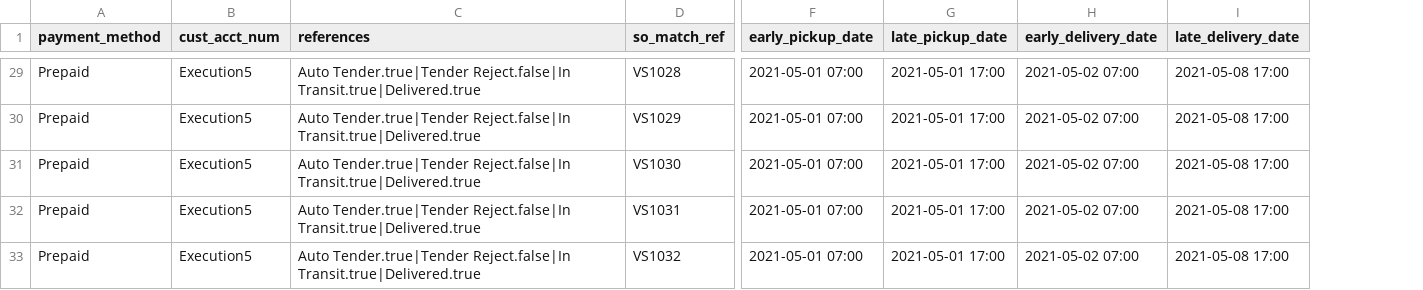
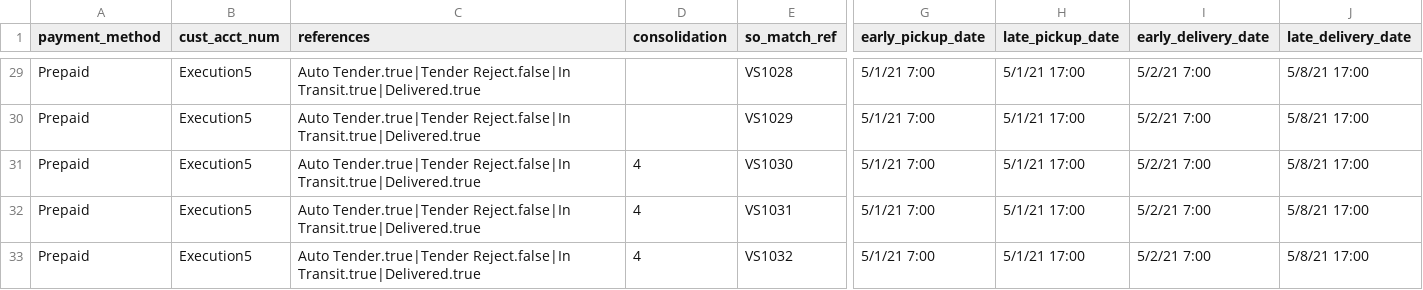
Before and after one commit to pushingiron/demonsional, a CSV file: app/assets/data/SO Automation.csv, drawn as a sheet; only a part is shown, gaps mark what is left out; addresses are those after the commit; the diff covers the shown part only; the diff names each change by its address in the sheet, - before the commit and + after, or states it on an @@ line.

```diff
--- a/app/assets/data/SO Automation.csv
+++ b/app/assets/data/SO Automation.csv
+column D (consolidation), rows 31-33: all 4
-G29:G33 (early_pickup_date): 2021-05-01 07:00
+G29:G33 (early_pickup_date): 5/1/21 7:00
-H29:H33 (late_pickup_date): 2021-05-01 17:00
+H29:H33 (late_pickup_date): 5/1/21 17:00
-I29:I33 (early_delivery_date): 2021-05-02 07:00
+I29:I33 (early_delivery_date): 5/2/21 7:00
-J29:J33 (late_delivery_date): 2021-05-08 17:00
+J29:J33 (late_delivery_date): 5/8/21 17:00
```
Also changed, not shown: 133 edited cells elsewhere in this file.
